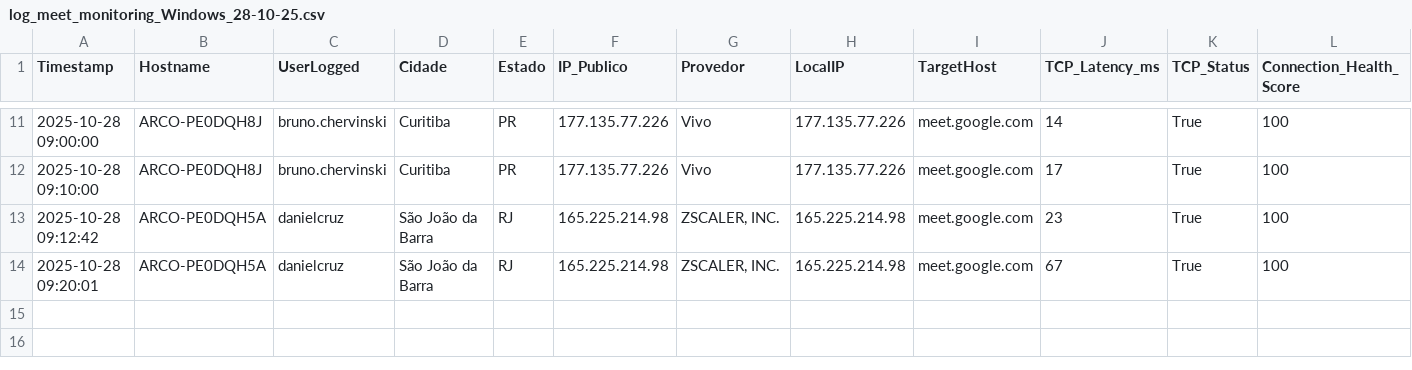
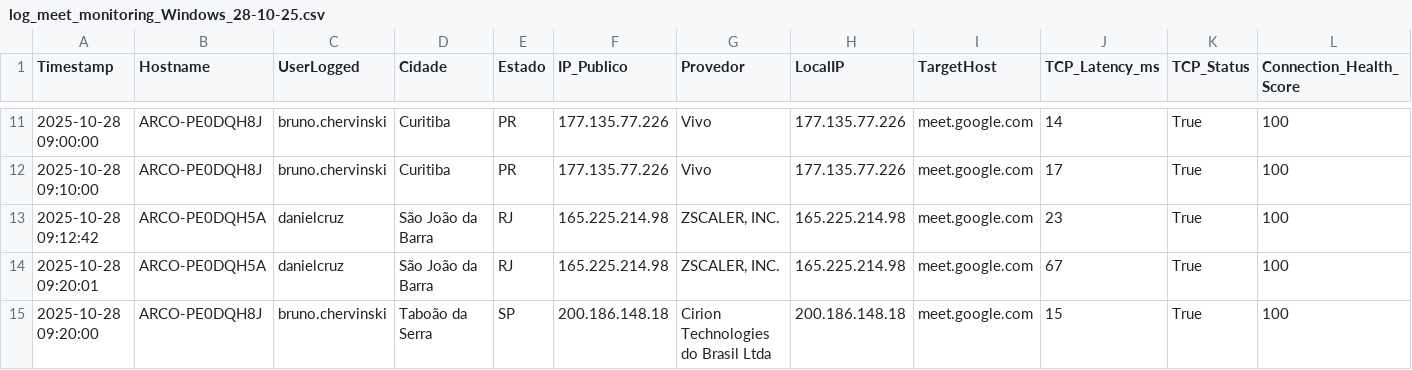
Before and after one commit to lucasldantas/web_monitor, a CSV file: log_meet_monitoring_Windows_28-10-25.csv, drawn as a sheet; only a part is shown, gaps mark what is left out; rows hold the shown columns only; the diff names each change by its address in the sheet, - before the commit and + after, or states it on an @@ line.

Commit message:
Monitoramento 2025-10-28 09:20:00 (Windows): Atualização automática do log de desempenho.

```diff
--- a/log_meet_monitoring_Windows_28-10-25.csv
+++ b/log_meet_monitoring_Windows_28-10-25.csv
+row 15: 2025-10-28 09:20:00 | ARCO-PE0DQH8J | bruno.chervinski | Taboão da Serra | SP | 200.186.148.18 | Cirion Technologies do Brasil Ltda | 200.186.148.18 | meet.google.com | 15 | True | 100
```
